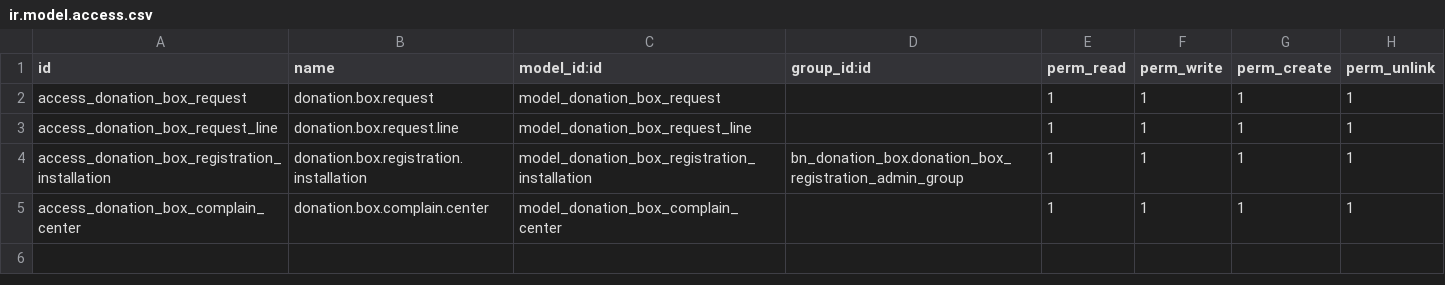
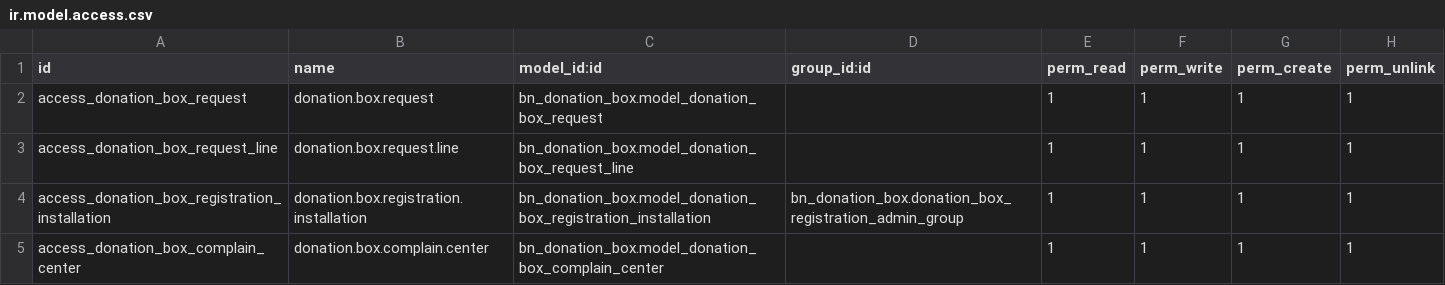
Before and after one commit to Saylani-Welfare-Trust/swit-odoo, a CSV file: custom-addons/bn_donation_box/security/ir.model.access.csv, drawn as a sheet.

```diff
--- a/custom-addons/bn_donation_box/security/ir.model.access.csv
+++ b/custom-addons/bn_donation_box/security/ir.model.access.csv
@@ -1,5 +1,5 @@
 id,name,model_id:id,group_id:id,perm_read,perm_write,perm_create,perm_unlink
-access_donation_box_request,donation.box.request,model_donation_box_request,,1,1,1,1
-access_donation_box_request_line,donation.box.request.line,model_donation_box_request_line,,1,1,1,1
-access_donation_box_registration_installation,donation.box.registration.installation,model_donation_box_registration_installation,bn_donation_box.donation_box_registration_admin_group,1,1,1,1
-access_donation_box_complain_center,donation.box.complain.center,model_donation_box_complain_center,,1,1,1,1
+access_donation_box_request,donation.box.request,bn_donation_box.model_donation_box_request,,1,1,1,1
+access_donation_box_request_line,donation.box.request.line,bn_donation_box.model_donation_box_request_line,,1,1,1,1
+access_donation_box_registration_installation,donation.box.registration.installation,bn_donation_box.model_donation_box_registration_installation,bn_donation_box.donation_box_registration_admin_group,1,1,1,1
+access_donation_box_complain_center,donation.box.complain.center,bn_donation_box.model_donation_box_complain_center,,1,1,1,1
```
Also changed, not shown: custom-addons/bn_donation_home_service/security/ir.model.access.csv, custom-addons/bn_key_management/security/ir.model.access.csv, 50 other files.
